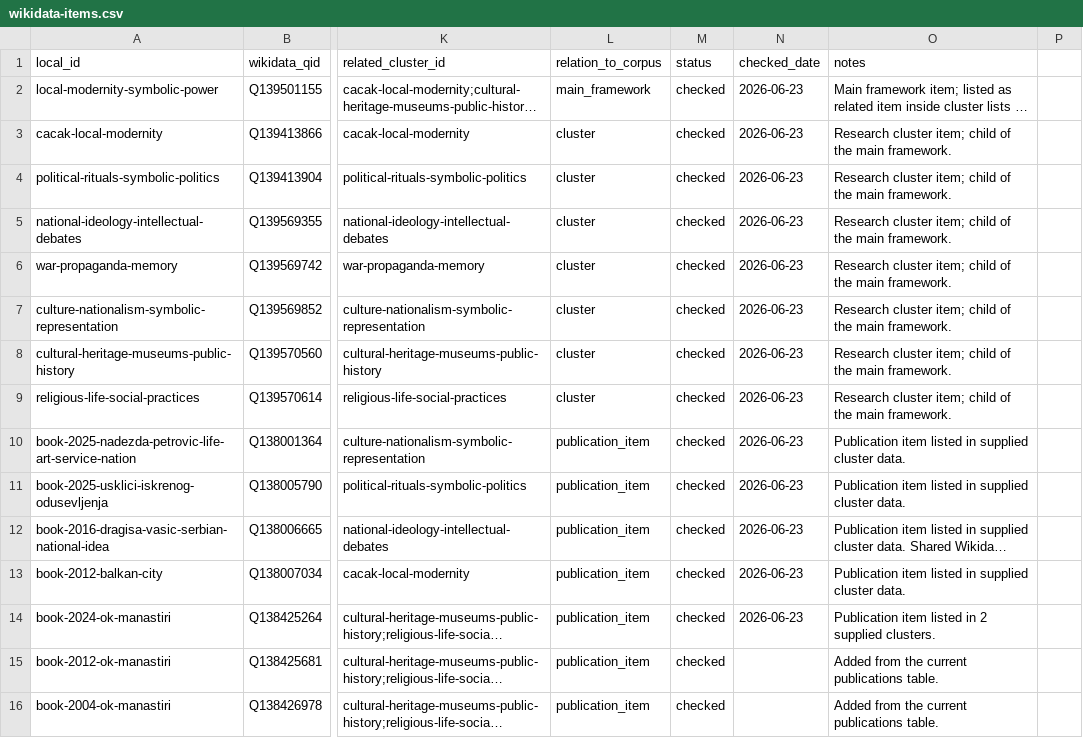
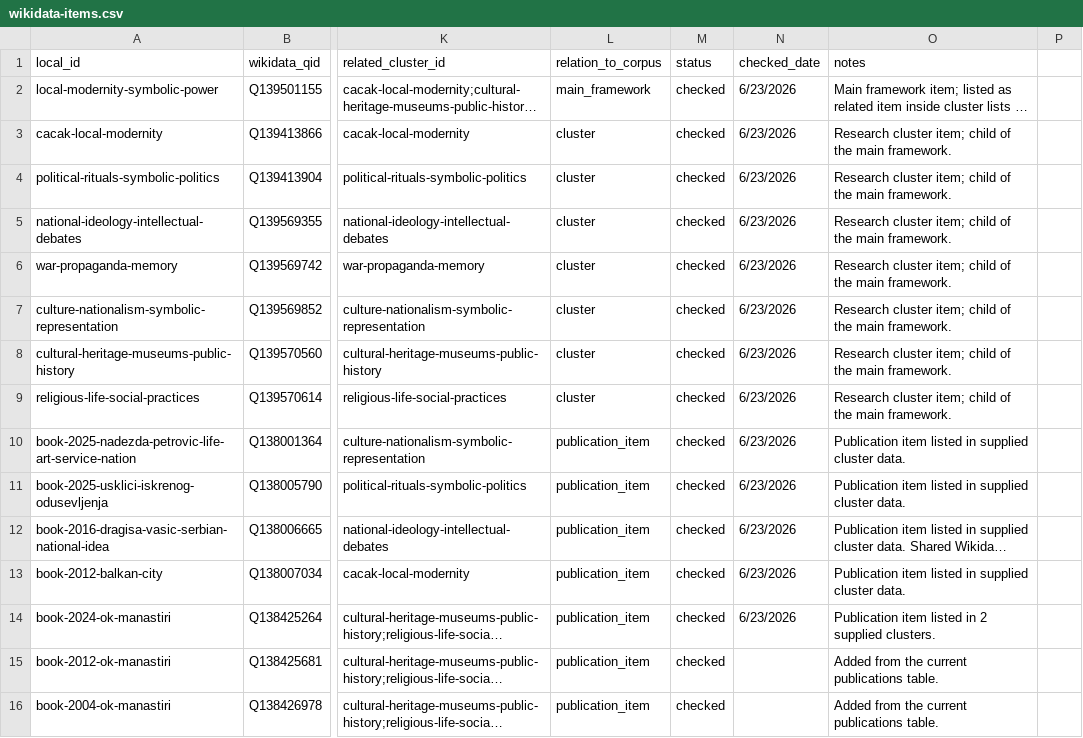
Before and after one commit to milos-timotijevic/milos-timotijevic.github.io, a CSV file: data/wikidata-items.csv, drawn as a sheet; only a part is shown, gaps mark what is left out; long unchanged cells end in …; the diff covers the shown part only; the diff names each change by its address in the sheet, - before the commit and + after, or states it on an @@ line.

```diff
--- a/data/wikidata-items.csv
+++ b/data/wikidata-items.csv
-N2:N14 (checked_date): 2026-06-23
+N2:N14 (checked_date): 6/23/2026
```
Also changed, not shown: 1 added row and 90 edited cells elsewhere in this file, data/doi-list.csv, data/publications.csv, 2 other files.
